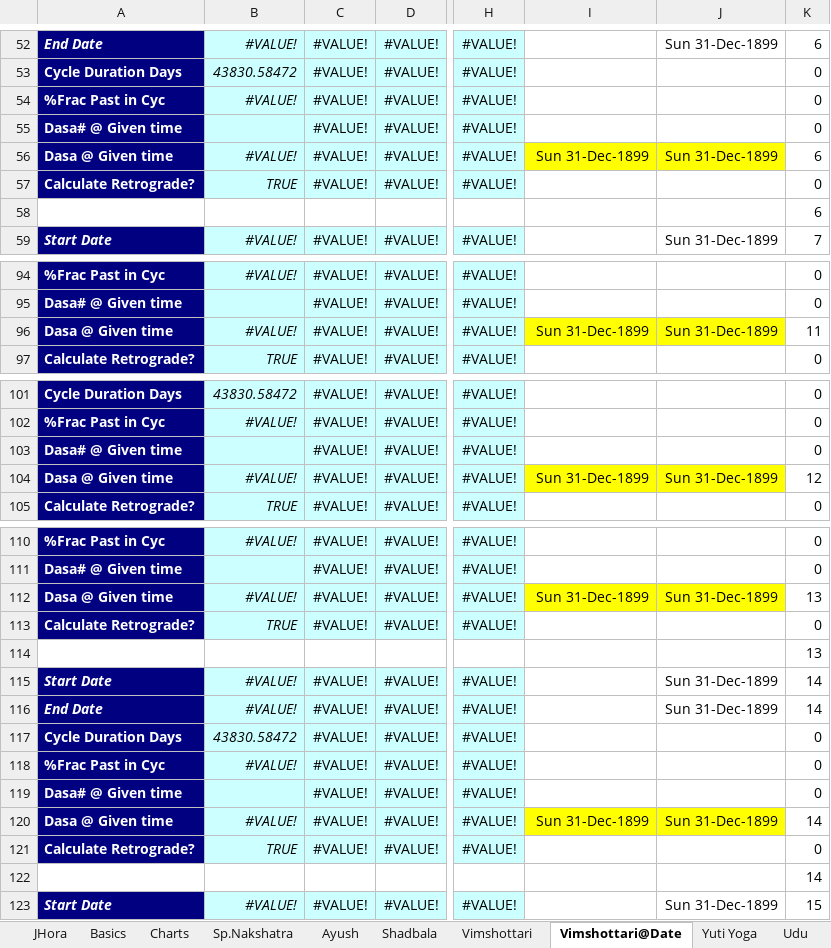
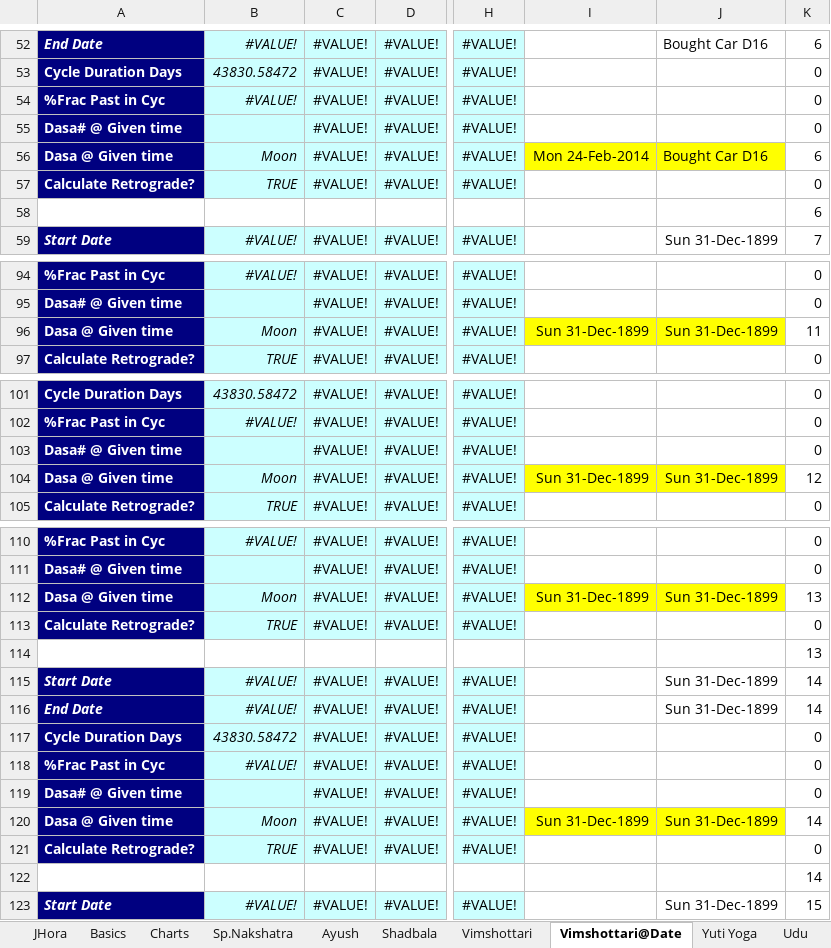
Before and after one commit to SanjayPrabhakaran/HoraGanaka, an Excel workbook: HoraGanaka.xlsx, sheet Vimshottari@Date, drawn as a sheet; only a part is shown, gaps mark what is left out; values as stored, in another font and other column widths than the file's, no borders; charts and pictures not drawn; the diff covers the shown part only; the diff names each change by its address in the sheet, - before the commit and + after, or states it on an @@ line.

```diff
--- a/HoraGanaka.xlsx (sheet Vimshottari@Date)
+++ b/HoraGanaka.xlsx (sheet Vimshottari@Date)
-J52: Sun 31-Dec-1899
+J52: Bought Car D16
-B56: #VALUE!
+B56: Moon
-I56: Sun 31-Dec-1899
+I56: Mon 24-Feb-2014
-J56: Sun 31-Dec-1899
+J56: Bought Car D16
-B96: #VALUE!
+B96: Moon
-B104: #VALUE!
+B104: Moon
-B112: #VALUE!
+B112: Moon
-B120: #VALUE!
+B120: Moon
```
Also changed, not shown: 2 added rows, 2 removed rows, 52 edited cells and cell formats elsewhere in this sheet, sheet Ashtakavarga, sheet Vimshottari, sheet Basics, sheet JHora, sheet Shadbala, sheet Sp.Nakshatra, 9 more sheets, hidden cells, charts or pictures, 1 other file.
